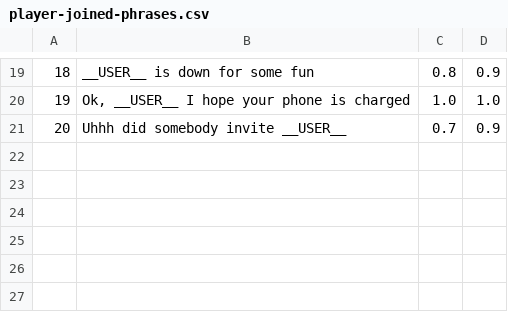
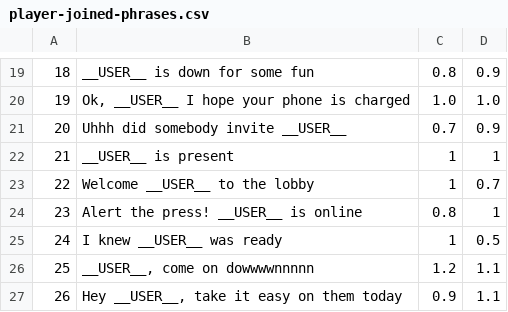
Before and after one commit to shanabus/zoomers, a CSV file: Server/Data/player-joined-phrases.csv, drawn as a sheet; only a part is shown, gaps mark what is left out; the diff names each change by its address in the sheet, - before the commit and + after, or states it on an @@ line.

```diff
--- a/Server/Data/player-joined-phrases.csv
+++ b/Server/Data/player-joined-phrases.csv
+row 22: 21 | __USER__ is present | 1 | 1
+row 23: 22 | Welcome __USER__ to the lobby | 1 | 0.7
+row 24: 23 | Alert the press! __USER__ is online | 0.8 | 1
+row 25: 24 | I knew __USER__ was ready | 1 | 0.5
+row 26: 25 | __USER__, come on dowwwwnnnnn | 1.2 | 1.1
+row 27: 26 | Hey __USER__, take it easy on them today | 0.9 | 1.1
```
Also changed, not shown: 10 other files.
